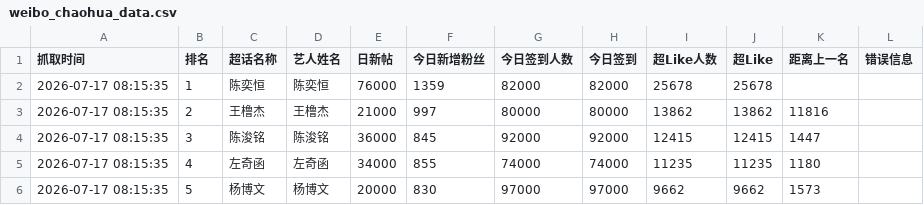
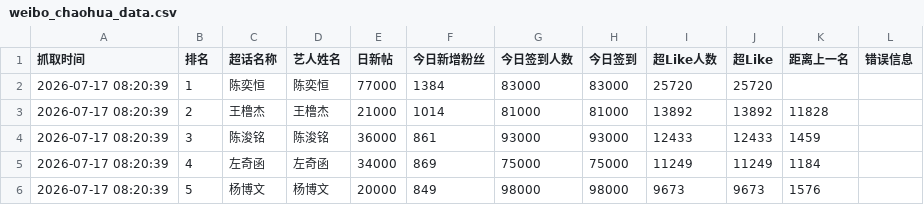
Before and after one commit to andreawaiwaihe-oss/xunyee, a CSV file: weibo_chaohua_data.csv, drawn as a sheet; only a part is shown; the diff covers the shown part only.

```diff
--- a/weibo_chaohua_data.csv
+++ b/weibo_chaohua_data.csv
@@ -1,6 +1,6 @@
 抓取时间,排名,超话名称,艺人姓名,日新帖,今日新增粉丝,今日签到人数,今日签到,超Like人数,超Like,距离上一名,错误信息
-2026-07-17 08:15:35,1,陈奕恒,陈奕恒,76000,1359,82000,82000,25678,25678,,
-2026-07-17 08:15:35,2,王橹杰,王橹杰,21000,997,80000,80000,13862,13862,11816,
-2026-07-17 08:15:35,3,陈浚铭,陈浚铭,36000,845,92000,92000,12415,12415,1447,
-2026-07-17 08:15:35,4,左奇函,左奇函,34000,855,74000,74000,11235,11235,1180,
-2026-07-17 08:15:35,5,杨博文,杨博文,20000,830,97000,97000,9662,9662,1573,
+2026-07-17 08:20:39,1,陈奕恒,陈奕恒,77000,1384,83000,83000,25720,25720,,
+2026-07-17 08:20:39,2,王橹杰,王橹杰,21000,1014,81000,81000,13892,13892,11828,
+2026-07-17 08:20:39,3,陈浚铭,陈浚铭,36000,861,93000,93000,12433,12433,1459,
+2026-07-17 08:20:39,4,左奇函,左奇函,34000,869,75000,75000,11249,11249,1184,
+2026-07-17 08:20:39,5,杨博文,杨博文,20000,849,98000,98000,9673,9673,1576,
```
Also changed, not shown: 63 edited cells elsewhere in this file, weibo_chaohua_data_history.csv.
